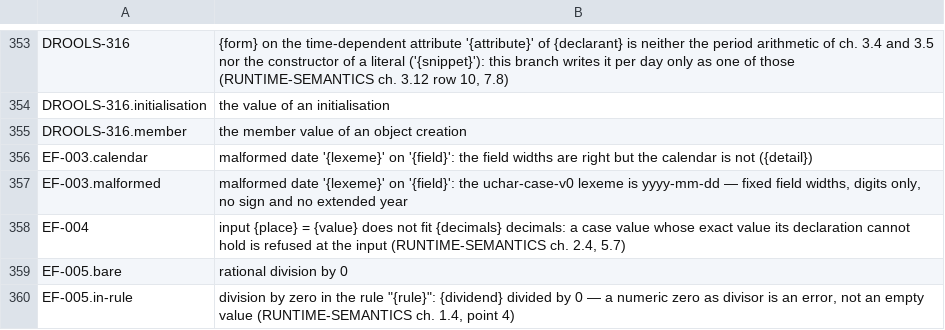
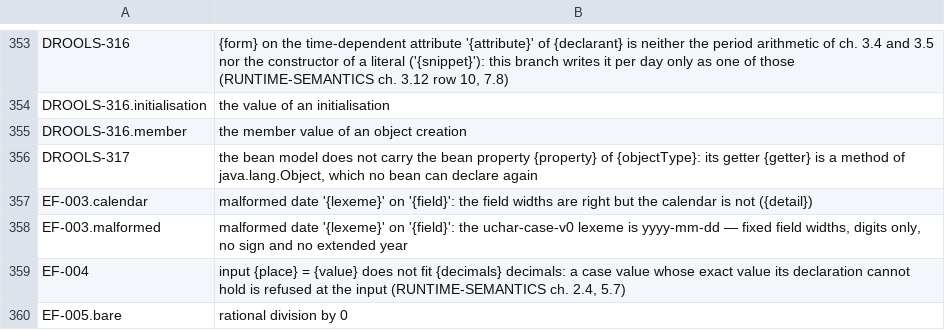
Before and after one commit to uchar-dev/uchar, a TSV file: backends/drools/src/main/resources/dev/uchar/regelspraak/message/messages-drools.en.tsv, drawn as a sheet; only a part is shown, gaps mark what is left out; the shorter side is filled out with more unchanged rows; the diff names each change by its address in the sheet, - before the commit and + after, or states it on an @@ line.

```diff
--- a/backends/drools/src/main/resources/dev/uchar/regelspraak/message/messages-drools.en.tsv
+++ b/backends/drools/src/main/resources/dev/uchar/regelspraak/message/messages-drools.en.tsv
+row 356: DROOLS-317 | the bean model does not carry the bean property {property} of {objectType}: its getter {getter} is a method of java.lang.Object, which no bean can declare again
```
Also changed, not shown: backends/drools/src/main/resources/dev/uchar/regelspraak/message/messages-drools.nl.tsv, 18 other files.
